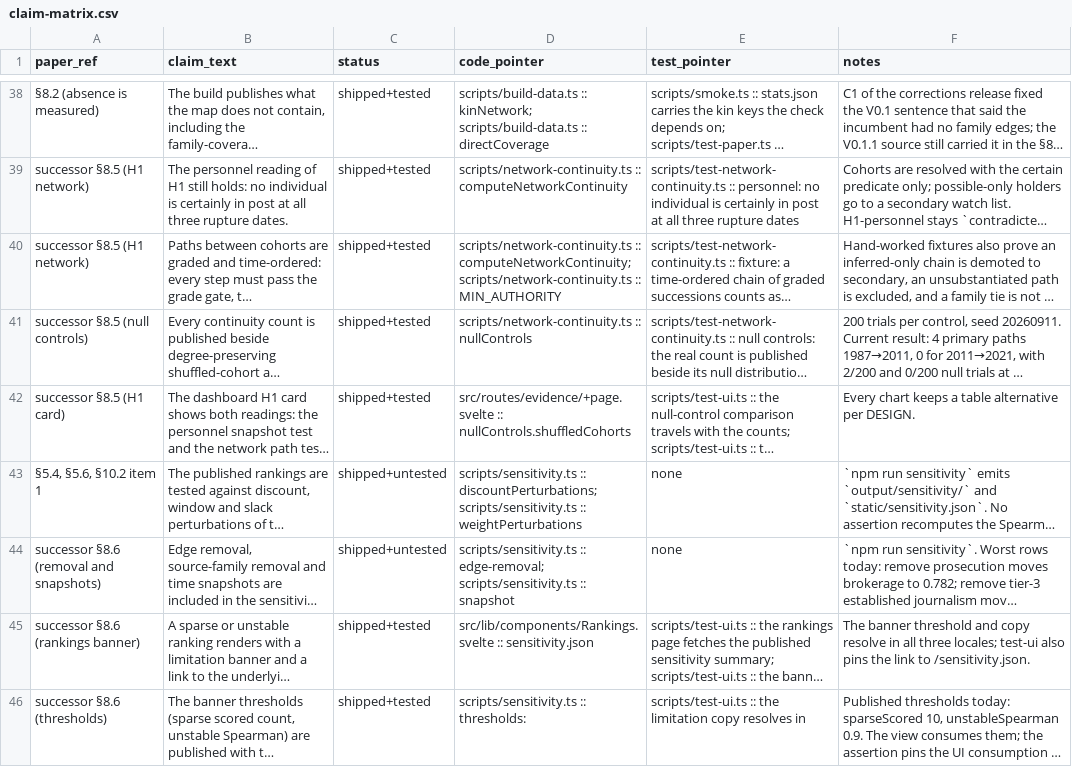
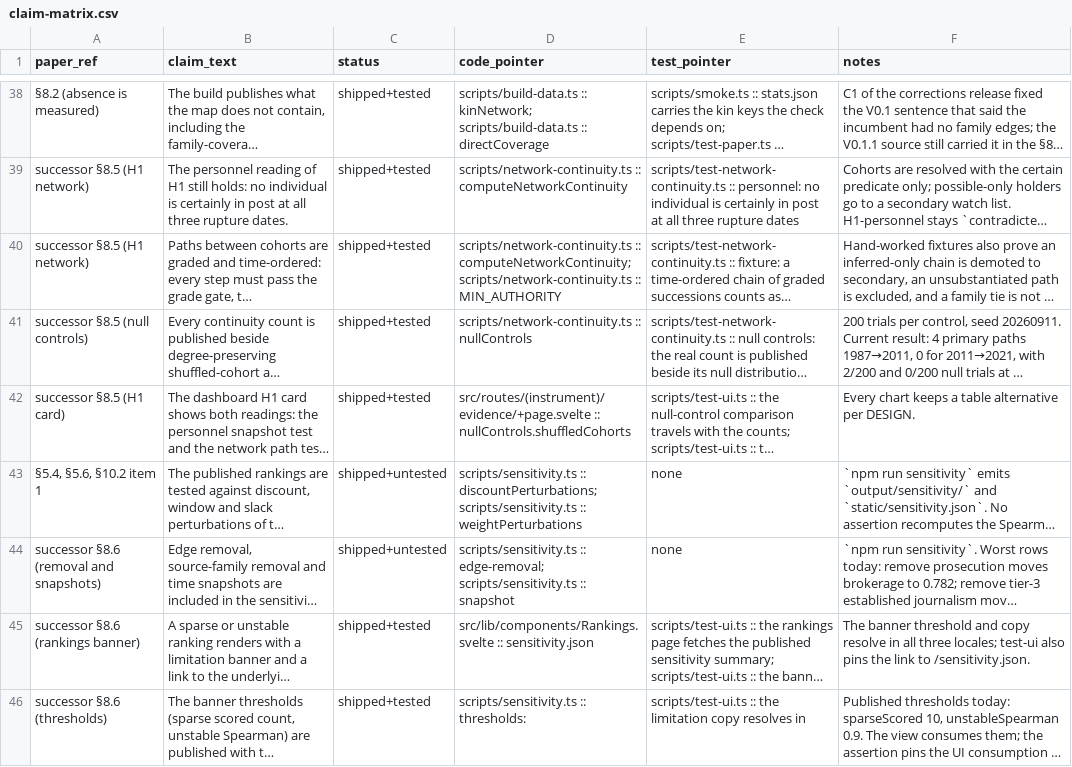
Before and after one commit to deepontology/deeptunisia, a CSV file: output/claim-matrix.csv, drawn as a sheet; only a part is shown, gaps mark what is left out; long unchanged cells end in …; the diff names each change by its address in the sheet, - before the commit and + after, or states it on an @@ line.

Commit message:
Frames: a page of prose loads no instrument

```diff
--- a/output/claim-matrix.csv
+++ b/output/claim-matrix.csv
-D42 (code_pointer): src/routes/evidence/+page.svelte :: nullControls.shuffledCohorts
+D42 (code_pointer): src/routes/(instrument)/evidence/+page.svelte :: nullControls.shuffledCohorts
```
Also changed, not shown: 48 other files.
